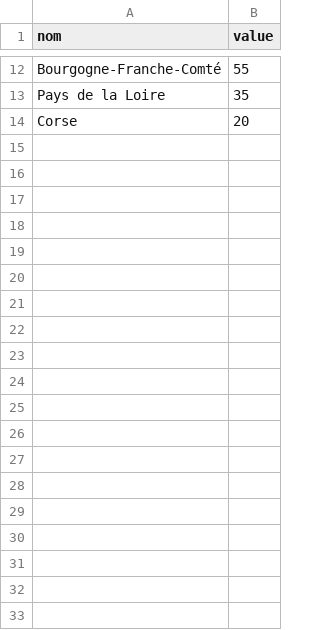
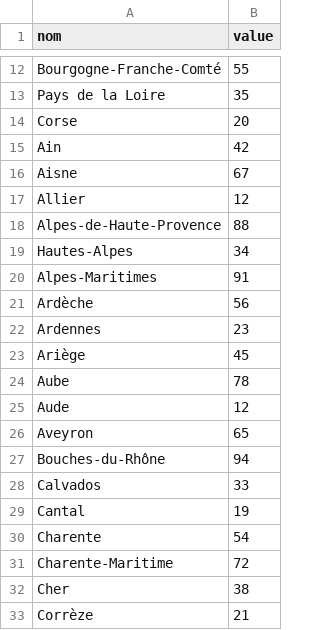
Before and after one commit to Testaleur/prairies, a CSV file: public/data.csv, drawn as a sheet; only a part is shown, gaps mark what is left out; the diff covers the shown part only.

Commit message:
données aléatoires départements

```diff
--- a/public/data.csv
+++ b/public/data.csv
@@ -14 +14,20 @@ Pays de la Loire,35
 Corse,20
+Ain,42
+Aisne,67
+Allier,12
+Alpes-de-Haute-Provence,88
+Hautes-Alpes,34
+Alpes-Maritimes,91
+Ardèche,56
+Ardennes,23
+Ariège,45
+Aube,78
+Aude,12
+Aveyron,65
+Bouches-du-Rhône,94
+Calvados,33
+Cantal,19
+Charente,54
+Charente-Maritime,72
+Cher,38
+Corrèze,21
```
Also changed, not shown: 77 added rows elsewhere in this file.
